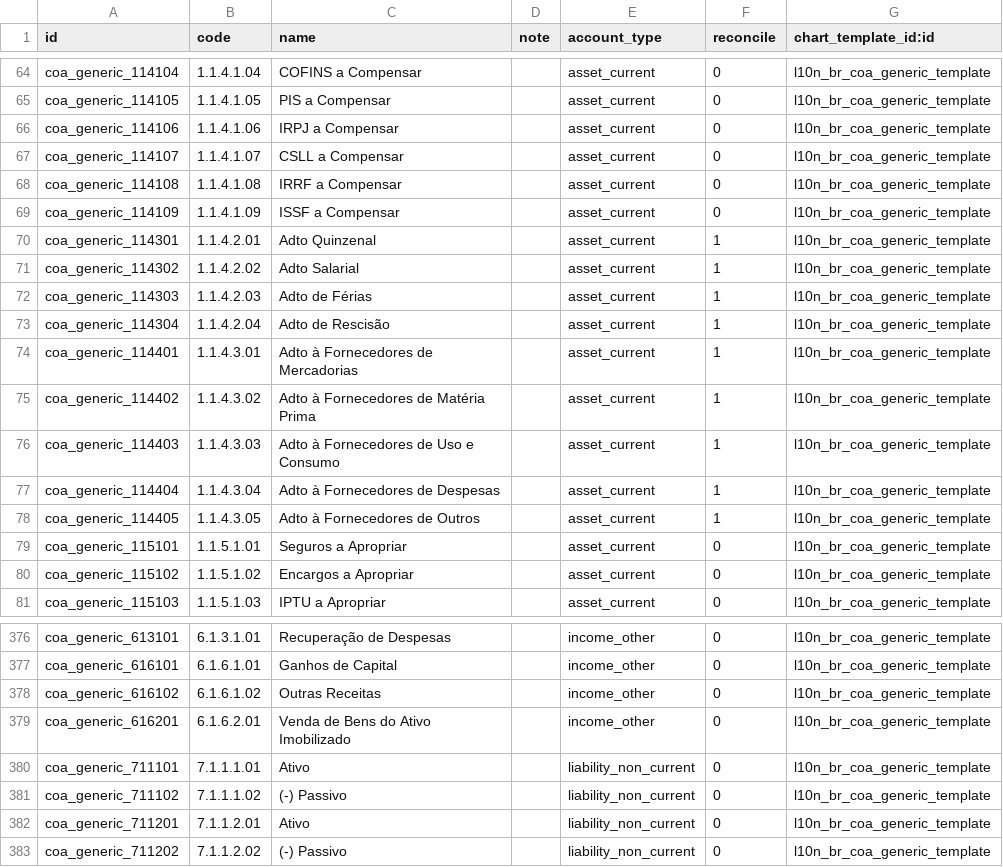
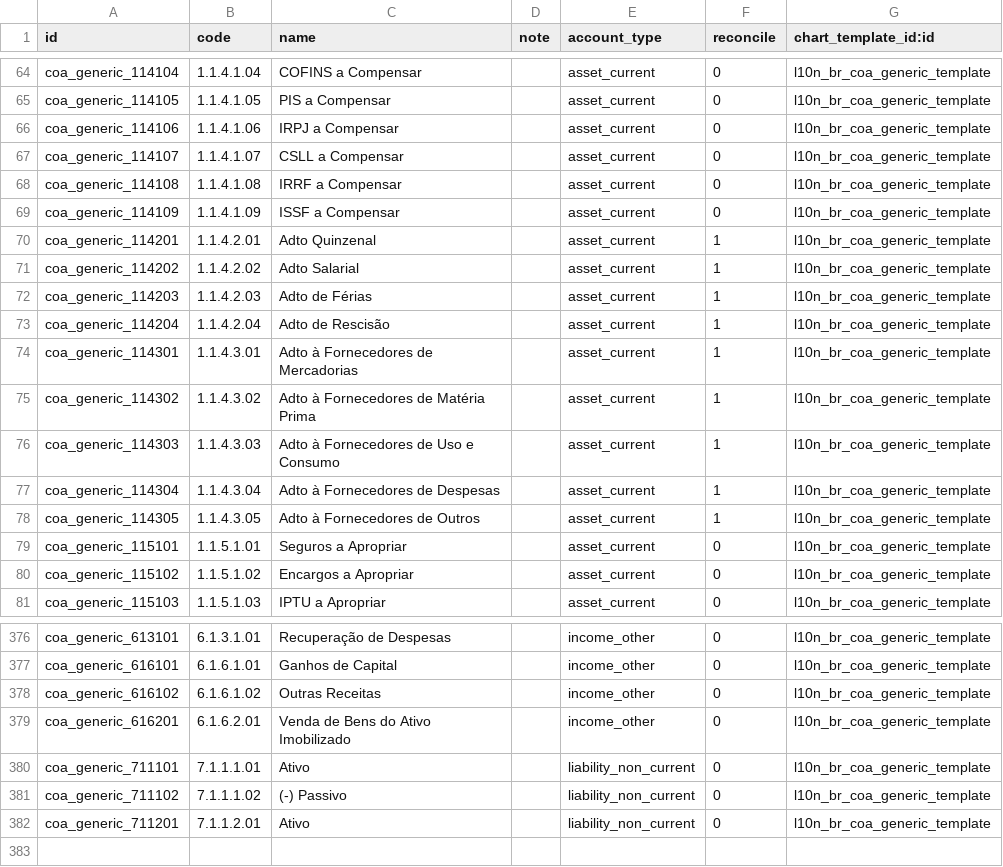
Before and after one commit to lmsis/l10n-brazil, a CSV file: l10n_br_coa_generic/data/account.account.template.csv, drawn as a sheet; only a part is shown, gaps mark what is left out.

Commit message:
[FIX] adto accounts numeration

```diff
--- a/l10n_br_coa_generic/data/account.account.template.csv
+++ b/l10n_br_coa_generic/data/account.account.template.csv
@@ -69,11 +69,11 @@ coa_generic_114108,1.1.4.1.08,IRRF a Compensar,,asset_current,0,l10n_br_coa_gene
 coa_generic_114109,1.1.4.1.09,ISSF a Compensar,,asset_current,0,l10n_br_coa_generic_template
-coa_generic_114301,1.1.4.2.01,Adto Quinzenal,,asset_current,1,l10n_br_coa_generic_template
-coa_generic_114302,1.1.4.2.02,Adto Salarial,,asset_current,1,l10n_br_coa_generic_template
-coa_generic_114303,1.1.4.2.03,Adto de Férias,,asset_current,1,l10n_br_coa_generic_template
-coa_generic_114304,1.1.4.2.04,Adto de Rescisão,,asset_current,1,l10n_br_coa_generic_template
-coa_generic_114401,1.1.4.3.01,Adto à Fornecedores de Mercadorias,,asset_current,1,l10n_br_coa_generic_template
-coa_generic_114402,1.1.4.3.02,Adto à Fornecedores de Matéria Prima,,asset_current,1,l10n_br_coa_generic_template
-coa_generic_114403,1.1.4.3.03,Adto à Fornecedores de Uso e Consumo,,asset_current,1,l10n_br_coa_generic_template
-coa_generic_114404,1.1.4.3.04,Adto à Fornecedores de Despesas,,asset_current,1,l10n_br_coa_generic_template
-coa_generic_114405,1.1.4.3.05,Adto à Fornecedores de Outros,,asset_current,1,l10n_br_coa_generic_template
+coa_generic_114201,1.1.4.2.01,Adto Quinzenal,,asset_current,1,l10n_br_coa_generic_template
+coa_generic_114202,1.1.4.2.02,Adto Salarial,,asset_current,1,l10n_br_coa_generic_template
+coa_generic_114203,1.1.4.2.03,Adto de Férias,,asset_current,1,l10n_br_coa_generic_template
+coa_generic_114204,1.1.4.2.04,Adto de Rescisão,,asset_current,1,l10n_br_coa_generic_template
+coa_generic_114301,1.1.4.3.01,Adto à Fornecedores de Mercadorias,,asset_current,1,l10n_br_coa_generic_template
+coa_generic_114302,1.1.4.3.02,Adto à Fornecedores de Matéria Prima,,asset_current,1,l10n_br_coa_generic_template
+coa_generic_114303,1.1.4.3.03,Adto à Fornecedores de Uso e Consumo,,asset_current,1,l10n_br_coa_generic_template
+coa_generic_114304,1.1.4.3.04,Adto à Fornecedores de Despesas,,asset_current,1,l10n_br_coa_generic_template
+coa_generic_114305,1.1.4.3.05,Adto à Fornecedores de Outros,,asset_current,1,l10n_br_coa_generic_template
 coa_generic_115101,1.1.5.1.01,Seguros a Apropriar,,asset_current,0,l10n_br_coa_generic_template
@@ -382,2 +382 @@ coa_generic_711102,7.1.1.1.02,(-) Passivo,,liability_non_current,0,l10n_br_coa_g
 coa_generic_711201,7.1.1.2.01,Ativo,,liability_non_current,0,l10n_br_coa_generic_template
-coa_generic_711202,7.1.1.2.02,(-) Passivo,,liability_non_current,0,l10n_br_coa_generic_template
```
